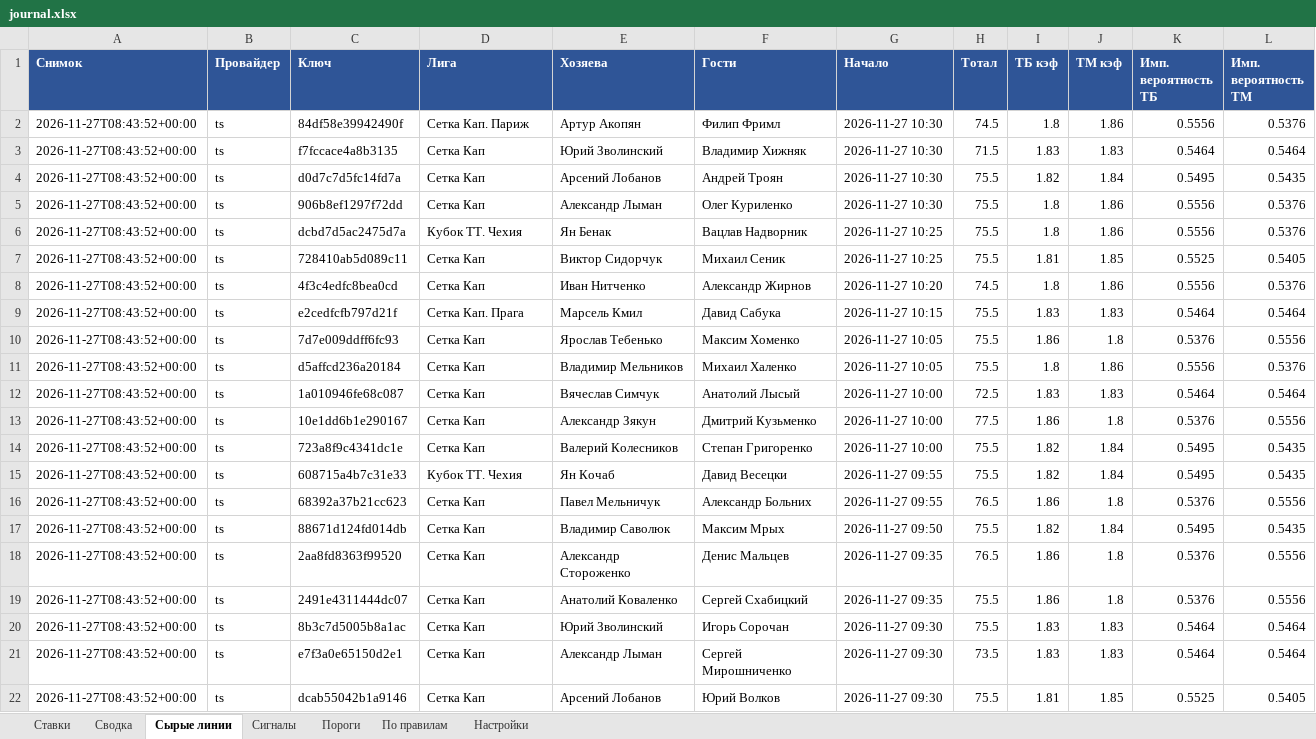
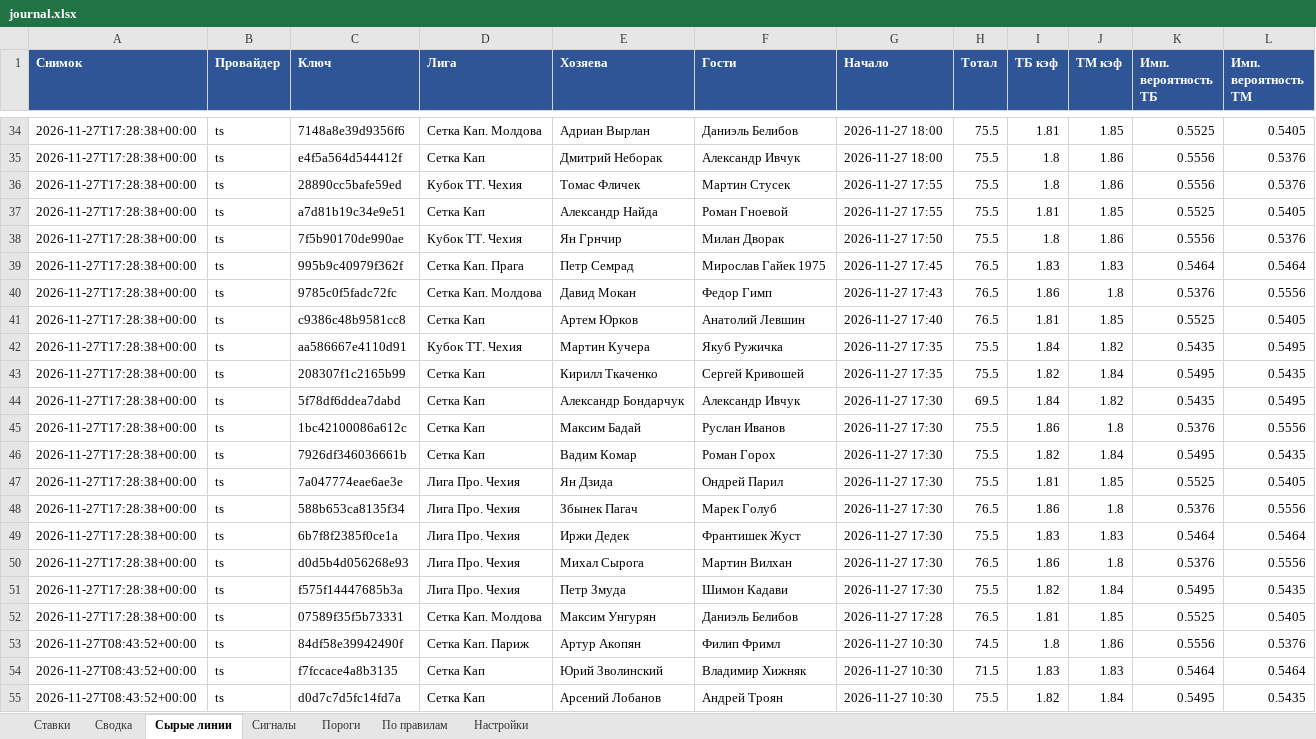
Before and after one commit to alex8volt/total-mini-bot, an Excel workbook: docs/journal.xlsx, sheet Сырые линии, drawn as a sheet; only a part is shown, gaps mark what is left out; the shorter side is filled out with more unchanged rows; values as stored, in another font and other column widths than the file's, no borders; the diff covers the shown part only; the diff names each change by its address in the sheet, - before the commit and + after, or states it on an @@ line.

```diff
--- a/docs/journal.xlsx (sheet Сырые линии)
+++ b/docs/journal.xlsx (sheet Сырые линии)
+row 34: 2026-11-27T17:28:38+00:00 | ts | 7148a8e39d9356f6 | Сетка Кап. Молдова | Адриан Вырлан | Даниэль Белибов | 2026-11-27 18:00 | 75.5 | 1.81 | 1.85 | 0.5525 | 0.5405
+row 35: 2026-11-27T17:28:38+00:00 | ts | e4f5a564d544412f | Сетка Кап | Дмитрий Неборак | Александр Ивчук | 2026-11-27 18:00 | 75.5 | 1.8 | 1.86 | 0.5556 | 0.5376
+row 36: 2026-11-27T17:28:38+00:00 | ts | 28890cc5bafe59ed | Кубок ТТ. Чехия | Томас Фличек | Мартин Стусек | 2026-11-27 17:55 | 75.5 | 1.8 | 1.86 | 0.5556 | 0.5376
+row 37: 2026-11-27T17:28:38+00:00 | ts | a7d81b19c34e9e51 | Сетка Кап | Александр Найда | Роман Гноевой | 2026-11-27 17:55 | 75.5 | 1.81 | 1.85 | 0.5525 | 0.5405
+row 38: 2026-11-27T17:28:38+00:00 | ts | 7f5b90170de990ae | Кубок ТТ. Чехия | Ян Грнчир | Милан Дворак | 2026-11-27 17:50 | 75.5 | 1.8 | 1.86 | 0.5556 | 0.5376
+row 39: 2026-11-27T17:28:38+00:00 | ts | 995b9c40979f362f | Сетка Кап. Прага | Петр Семрад | Мирослав Гайек 1975 | 2026-11-27 17:45 | 76.5 | 1.83 | 1.83 | 0.5464 | 0.5464
+row 40: 2026-11-27T17:28:38+00:00 | ts | 9785c0f5fadc72fc | Сетка Кап. Молдова | Давид Мокан | Федор Гимп | 2026-11-27 17:43 | 76.5 | 1.86 | 1.8 | 0.5376 | 0.5556
+row 41: 2026-11-27T17:28:38+00:00 | ts | c9386c48b9581cc8 | Сетка Кап | Артем Юрков | Анатолий Левшин | 2026-11-27 17:40 | 76.5 | 1.81 | 1.85 | 0.5525 | 0.5405
+row 42: 2026-11-27T17:28:38+00:00 | ts | aa586667e4110d91 | Кубок ТТ. Чехия | Мартин Кучера | Якуб Ружичка | 2026-11-27 17:35 | 75.5 | 1.84 | 1.82 | 0.5435 | 0.5495
+row 43: 2026-11-27T17:28:38+00:00 | ts | 208307f1c2165b99 | Сетка Кап | Кирилл Ткаченко | Сергей Кривошей | 2026-11-27 17:35 | 75.5 | 1.82 | 1.84 | 0.5495 | 0.5435
+row 44: 2026-11-27T17:28:38+00:00 | ts | 5f78df6ddea7dabd | Сетка Кап | Александр Бондарчук | Александр Ивчук | 2026-11-27 17:30 | 69.5 | 1.84 | 1.82 | 0.5435 | 0.5495
+row 45: 2026-11-27T17:28:38+00:00 | ts | 1bc42100086a612c | Сетка Кап | Максим Бадай | Руслан Иванов | 2026-11-27 17:30 | 75.5 | 1.86 | 1.8 | 0.5376 | 0.5556
+row 46: 2026-11-27T17:28:38+00:00 | ts | 7926df346036661b | Сетка Кап | Вадим Комар | Роман Горох | 2026-11-27 17:30 | 75.5 | 1.82 | 1.84 | 0.5495 | 0.5435
+row 47: 2026-11-27T17:28:38+00:00 | ts | 7a047774eae6ae3e | Лига Про. Чехия | Ян Дзида | Ондрей Парил | 2026-11-27 17:30 | 75.5 | 1.81 | 1.85 | 0.5525 | 0.5405
+row 48: 2026-11-27T17:28:38+00:00 | ts | 588b653ca8135f34 | Лига Про. Чехия | Збынек Пагач | Марек Голуб | 2026-11-27 17:30 | 76.5 | 1.86 | 1.8 | 0.5376 | 0.5556
+row 49: 2026-11-27T17:28:38+00:00 | ts | 6b7f8f2385f0ce1a | Лига Про. Чехия | Иржи Дедек | Франтишек Жуст | 2026-11-27 17:30 | 75.5 | 1.83 | 1.83 | 0.5464 | 0.5464
+row 50: 2026-11-27T17:28:38+00:00 | ts | d0d5b4d056268e93 | Лига Про. Чехия | Михал Сырога | Мартин Вилхан | 2026-11-27 17:30 | 76.5 | 1.86 | 1.8 | 0.5376 | 0.5556
+row 51: 2026-11-27T17:28:38+00:00 | ts | f575f14447685b3a | Лига Про. Чехия | Петр Змуда | Шимон Кадави | 2026-11-27 17:30 | 75.5 | 1.82 | 1.84 | 0.5495 | 0.5435
+row 52: 2026-11-27T17:28:38+00:00 | ts | 07589f35f5b73331 | Сетка Кап. Молдова | Максим Унгурян | Даниэль Белибов | 2026-11-27 17:28 | 76.5 | 1.81 | 1.85 | 0.5525 | 0.5405
```
Also changed, not shown: 32 added rows elsewhere in this sheet, sheet Ставки, sheet Сигналы, sheet Пороги, sheet По правилам, sheet Сводка.
